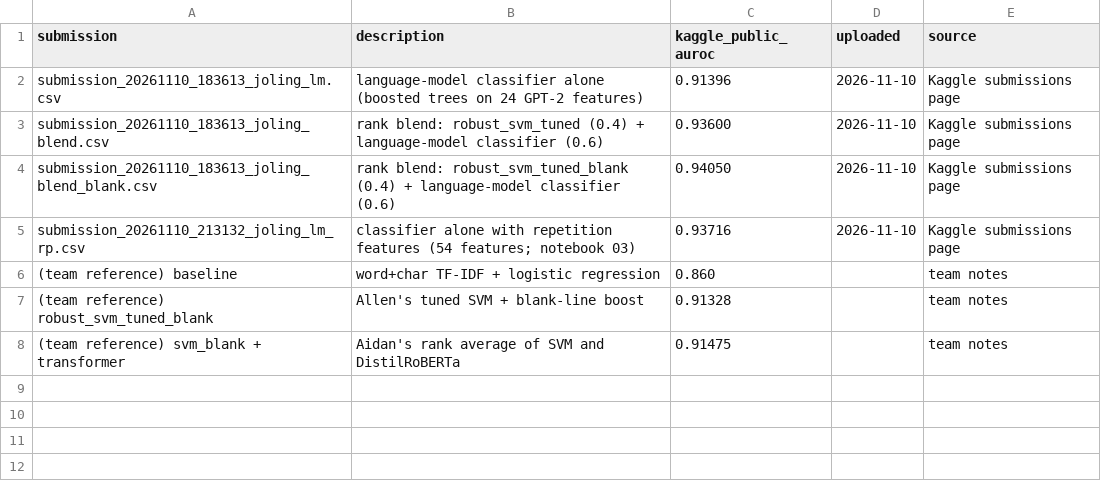
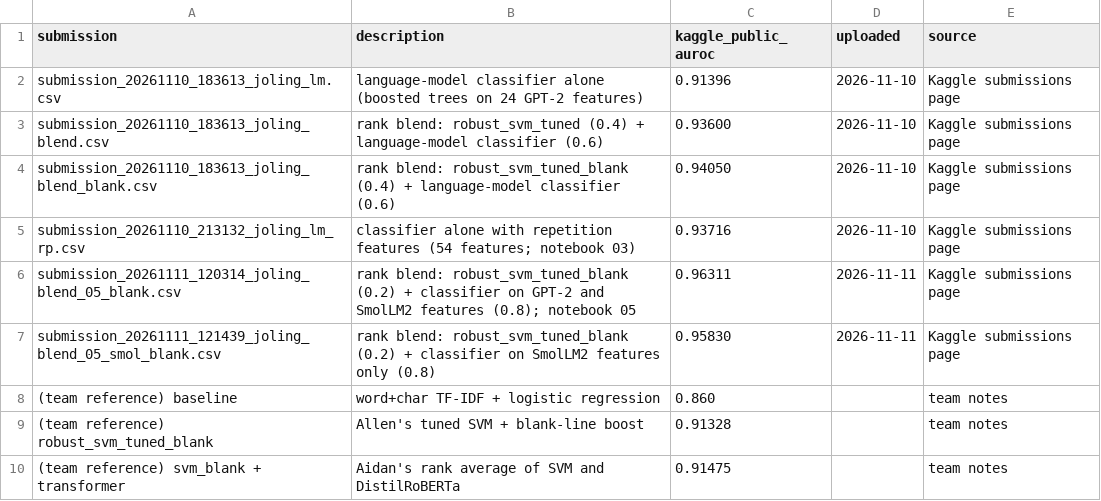
Before and after one commit to 2akc/CS5785_GroupProject, a CSV file: results/joling_kaggle_public.csv, drawn as a sheet.

```diff
--- a/results/joling_kaggle_public.csv
+++ b/results/joling_kaggle_public.csv
@@ -5,2 +5,4 @@ submission_20261110_183613_joling_blend_blank.csv,rank blend: robust_svm_tuned_b
 submission_20261110_213132_joling_lm_rp.csv,classifier alone with repetition features (54 features; notebook 03),0.93716,2026-11-10,Kaggle submissions page
+submission_20261111_120314_joling_blend_05_blank.csv,rank blend: robust_svm_tuned_blank (0.2) + classifier on GPT-2 and SmolLM2 features (0.8); notebook 05,0.96311,2026-11-11,Kaggle submissions page
+submission_20261111_121439_joling_blend_05_smol_blank.csv,rank blend: robust_svm_tuned_blank (0.2) + classifier on SmolLM2 features only (0.8),0.95830,2026-11-11,Kaggle submissions page
 (team reference) baseline,word+char TF-IDF + logistic regression,0.860,,team notes
```
Also changed, not shown: 2 other files.
